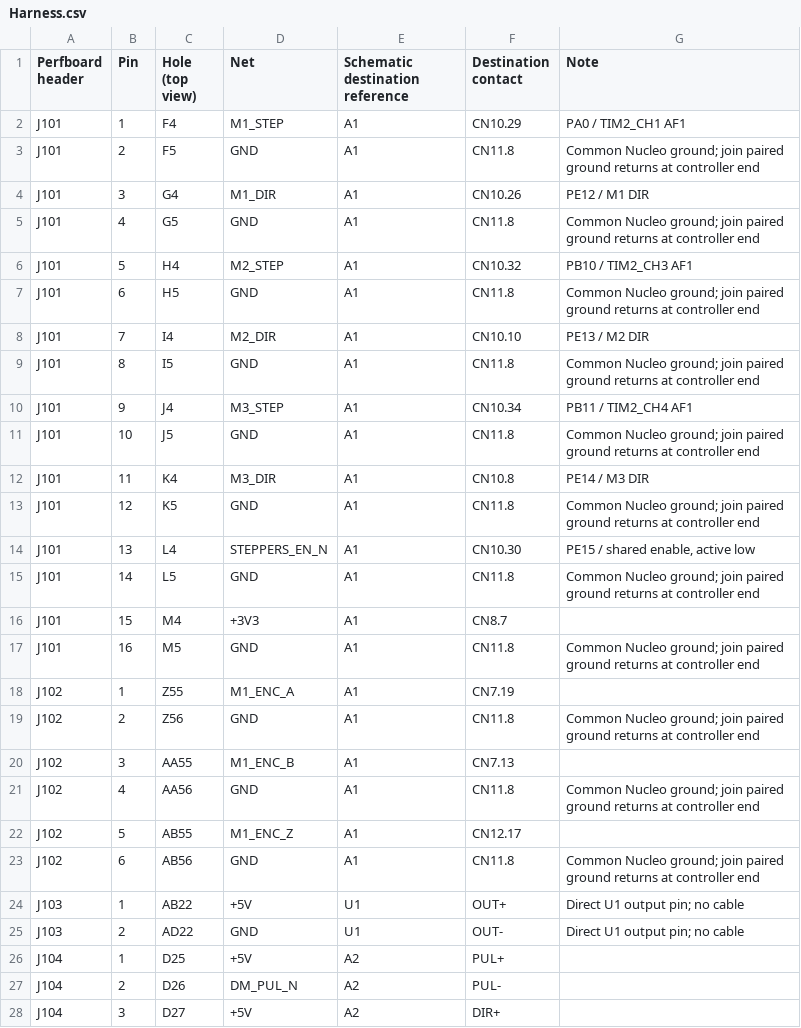
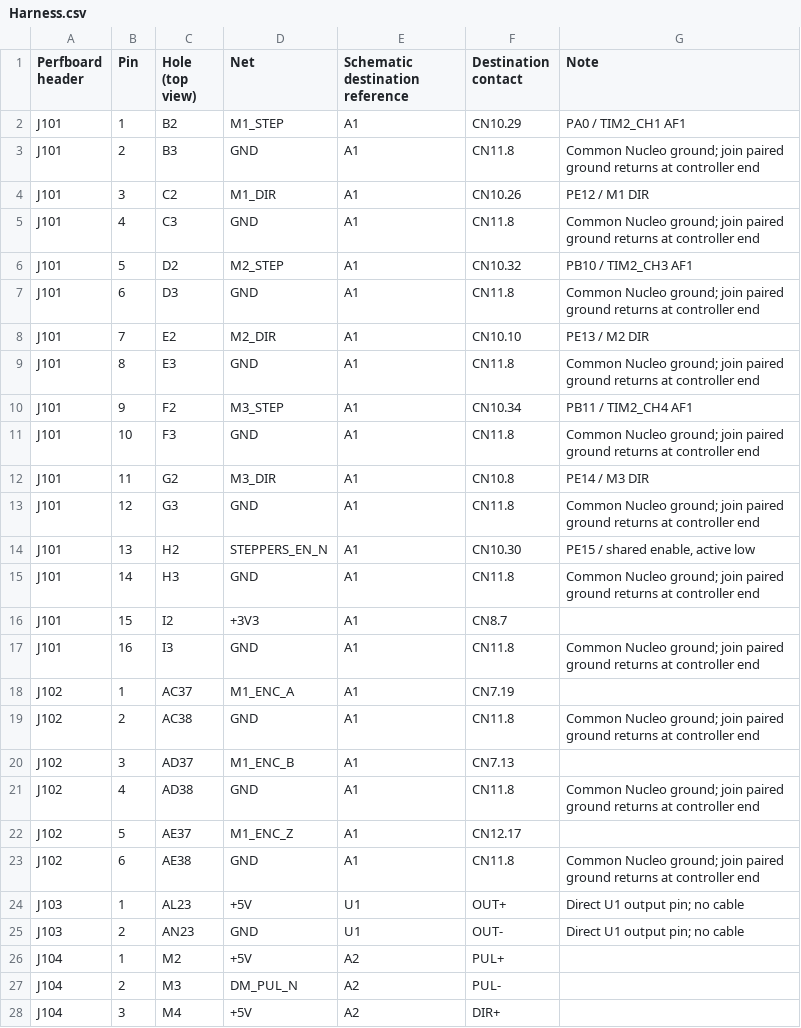
Before and after one commit to daleondev/ProtoMate_Control, a CSV file: hardware/assembly/Harness.csv, drawn as a sheet; only a part is shown; the diff covers the shown part only.

```diff
--- a/hardware/assembly/Harness.csv
+++ b/hardware/assembly/Harness.csv
@@ -1,28 +1,28 @@
 Perfboard header,Pin,Hole (top view),Net,Schematic destination reference,Destination contact,Note
-J101,1,F4,M1_STEP,A1,CN10.29,PA0 / TIM2_CH1 AF1
-J101,2,F5,GND,A1,CN11.8,Common Nucleo ground; join paired ground returns at controller end
-J101,3,G4,M1_DIR,A1,CN10.26,PE12 / M1 DIR
-J101,4,G5,GND,A1,CN11.8,Common Nucleo ground; join paired ground returns at controller end
-J101,5,H4,M2_STEP,A1,CN10.32,PB10 / TIM2_CH3 AF1
-J101,6,H5,GND,A1,CN11.8,Common Nucleo ground; join paired ground returns at controller end
-J101,7,I4,M2_DIR,A1,CN10.10,PE13 / M2 DIR
-J101,8,I5,GND,A1,CN11.8,Common Nucleo ground; join paired ground returns at controller end
-J101,9,J4,M3_STEP,A1,CN10.34,PB11 / TIM2_CH4 AF1
-J101,10,J5,GND,A1,CN11.8,Common Nucleo ground; join paired ground returns at controller end
-J101,11,K4,M3_DIR,A1,CN10.8,PE14 / M3 DIR
-J101,12,K5,GND,A1,CN11.8,Common Nucleo ground; join paired ground returns at controller end
-J101,13,L4,STEPPERS_EN_N,A1,CN10.30,"PE15 / shared enable, active low"
-J101,14,L5,GND,A1,CN11.8,Common Nucleo ground; join paired ground returns at controller end
-J101,15,M4,+3V3,A1,CN8.7,
-J101,16,M5,GND,A1,CN11.8,Common Nucleo ground; join paired ground returns at controller end
-J102,1,Z55,M1_ENC_A,A1,CN7.19,
-J102,2,Z56,GND,A1,CN11.8,Common Nucleo ground; join paired ground returns at controller end
-J102,3,AA55,M1_ENC_B,A1,CN7.13,
-J102,4,AA56,GND,A1,CN11.8,Common Nucleo ground; join paired ground returns at controller end
-J102,5,AB55,M1_ENC_Z,A1,CN12.17,
-J102,6,AB56,GND,A1,CN11.8,Common Nucleo ground; join paired ground returns at controller end
-J103,1,AB22,+5V,U1,OUT+,Direct U1 output pin; no cable
-J103,2,AD22,GND,U1,OUT-,Direct U1 output pin; no cable
-J104,1,D25,+5V,A2,PUL+,
-J104,2,D26,DM_PUL_N,A2,PUL-,
-J104,3,D27,+5V,A2,DIR+,
+J101,1,B2,M1_STEP,A1,CN10.29,PA0 / TIM2_CH1 AF1
+J101,2,B3,GND,A1,CN11.8,Common Nucleo ground; join paired ground returns at controller end
+J101,3,C2,M1_DIR,A1,CN10.26,PE12 / M1 DIR
+J101,4,C3,GND,A1,CN11.8,Common Nucleo ground; join paired ground returns at controller end
+J101,5,D2,M2_STEP,A1,CN10.32,PB10 / TIM2_CH3 AF1
+J101,6,D3,GND,A1,CN11.8,Common Nucleo ground; join paired ground returns at controller end
+J101,7,E2,M2_DIR,A1,CN10.10,PE13 / M2 DIR
+J101,8,E3,GND,A1,CN11.8,Common Nucleo ground; join paired ground returns at controller end
+J101,9,F2,M3_STEP,A1,CN10.34,PB11 / TIM2_CH4 AF1
+J101,10,F3,GND,A1,CN11.8,Common Nucleo ground; join paired ground returns at controller end
+J101,11,G2,M3_DIR,A1,CN10.8,PE14 / M3 DIR
+J101,12,G3,GND,A1,CN11.8,Common Nucleo ground; join paired ground returns at controller end
+J101,13,H2,STEPPERS_EN_N,A1,CN10.30,"PE15 / shared enable, active low"
+J101,14,H3,GND,A1,CN11.8,Common Nucleo ground; join paired ground returns at controller end
+J101,15,I2,+3V3,A1,CN8.7,
+J101,16,I3,GND,A1,CN11.8,Common Nucleo ground; join paired ground returns at controller end
+J102,1,AC37,M1_ENC_A,A1,CN7.19,
+J102,2,AC38,GND,A1,CN11.8,Common Nucleo ground; join paired ground returns at controller end
+J102,3,AD37,M1_ENC_B,A1,CN7.13,
+J102,4,AD38,GND,A1,CN11.8,Common Nucleo ground; join paired ground returns at controller end
+J102,5,AE37,M1_ENC_Z,A1,CN12.17,
+J102,6,AE38,GND,A1,CN11.8,Common Nucleo ground; join paired ground returns at controller end
+J103,1,AL23,+5V,U1,OUT+,Direct U1 output pin; no cable
+J103,2,AN23,GND,U1,OUT-,Direct U1 output pin; no cable
+J104,1,M2,+5V,A2,PUL+,
+J104,2,M3,DM_PUL_N,A2,PUL-,
+J104,3,M4,+5V,A2,DIR+,
```
Also changed, not shown: 45 edited cells elsewhere in this file, hardware/assembly/Holes.csv, hardware/assembly/Parts.csv, 11 other files.
